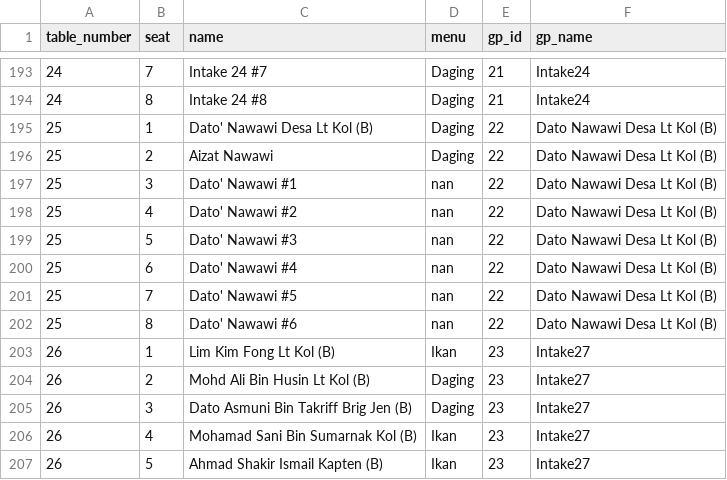
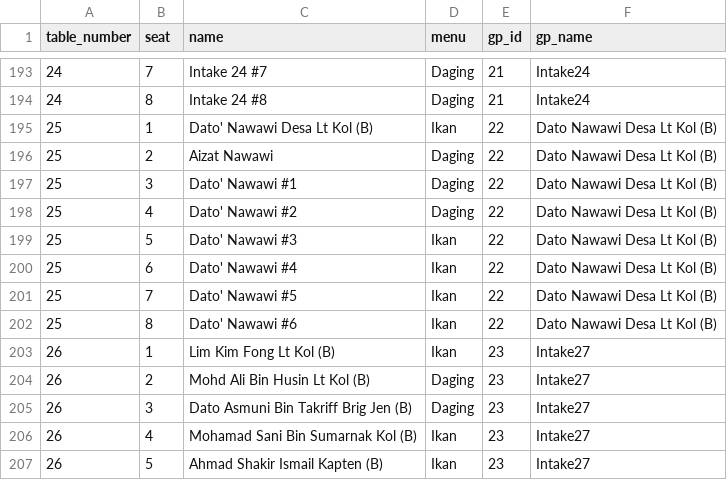
Before and after one commit to hamdanyc/mmmr, a CSV file: guest_seat.csv, drawn as a sheet; only a part is shown, gaps mark what is left out; the diff covers the shown part only.

```diff
--- a/guest_seat.csv
+++ b/guest_seat.csv
@@ -194,10 +194,10 @@ table_number,seat,name,menu,gp_id,gp_name
 24,8,Intake 24 #8,Daging,21,Intake24
-25,1,Dato' Nawawi Desa Lt Kol (B),Daging,22,Dato Nawawi Desa Lt Kol (B)
+25,1,Dato' Nawawi Desa Lt Kol (B),Ikan,22,Dato Nawawi Desa Lt Kol (B)
 25,2,Aizat Nawawi,Daging,22,Dato Nawawi Desa Lt Kol (B)
-25,3,Dato' Nawawi #1,nan,22,Dato Nawawi Desa Lt Kol (B)
-25,4,Dato' Nawawi #2,nan,22,Dato Nawawi Desa Lt Kol (B)
-25,5,Dato' Nawawi #3,nan,22,Dato Nawawi Desa Lt Kol (B)
-25,6,Dato' Nawawi #4,nan,22,Dato Nawawi Desa Lt Kol (B)
-25,7,Dato' Nawawi #5,nan,22,Dato Nawawi Desa Lt Kol (B)
-25,8,Dato' Nawawi #6,nan,22,Dato Nawawi Desa Lt Kol (B)
+25,3,Dato' Nawawi #1,Daging,22,Dato Nawawi Desa Lt Kol (B)
+25,4,Dato' Nawawi #2,Daging,22,Dato Nawawi Desa Lt Kol (B)
+25,5,Dato' Nawawi #3,Ikan,22,Dato Nawawi Desa Lt Kol (B)
+25,6,Dato' Nawawi #4,Ikan,22,Dato Nawawi Desa Lt Kol (B)
+25,7,Dato' Nawawi #5,Ikan,22,Dato Nawawi Desa Lt Kol (B)
+25,8,Dato' Nawawi #6,Ikan,22,Dato Nawawi Desa Lt Kol (B)
 26,1,Lim Kim Fong Lt Kol (B),Ikan,23,Intake27
```
Also changed, not shown: 1 added row, 1 removed row and 16 edited cells elsewhere in this file.
